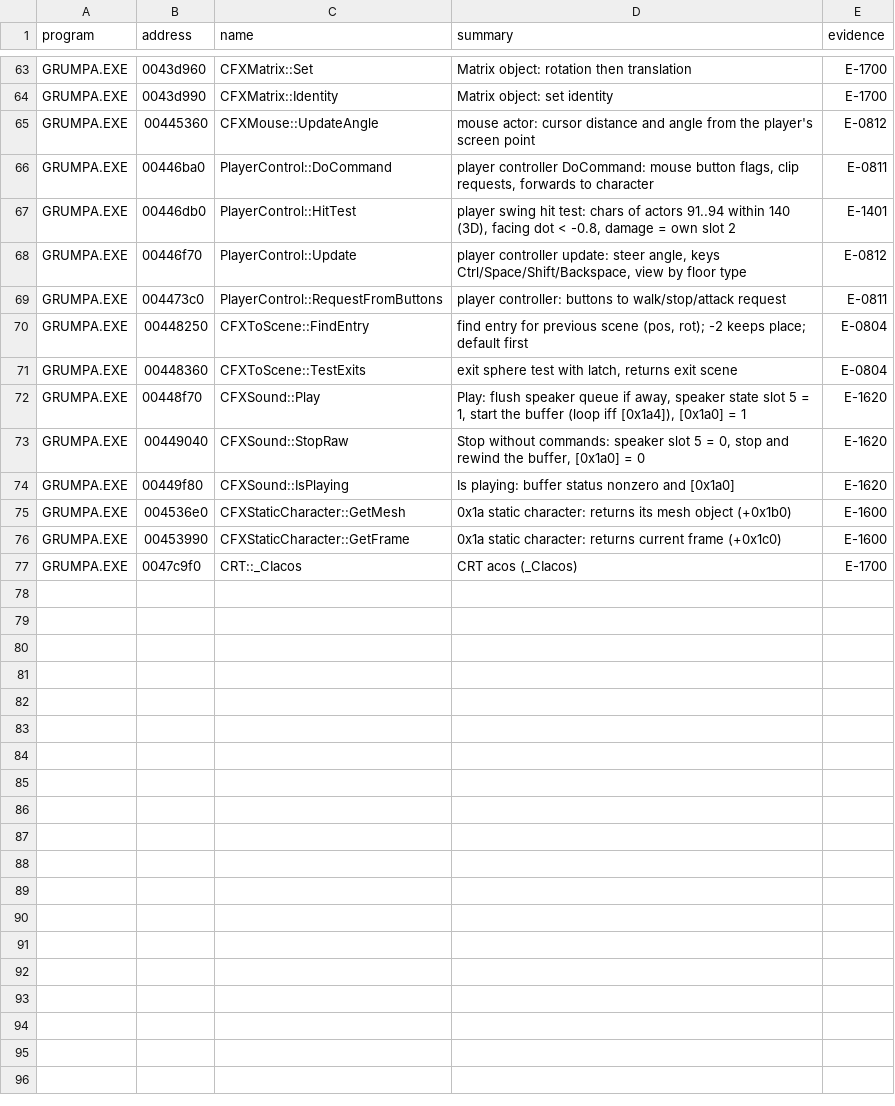
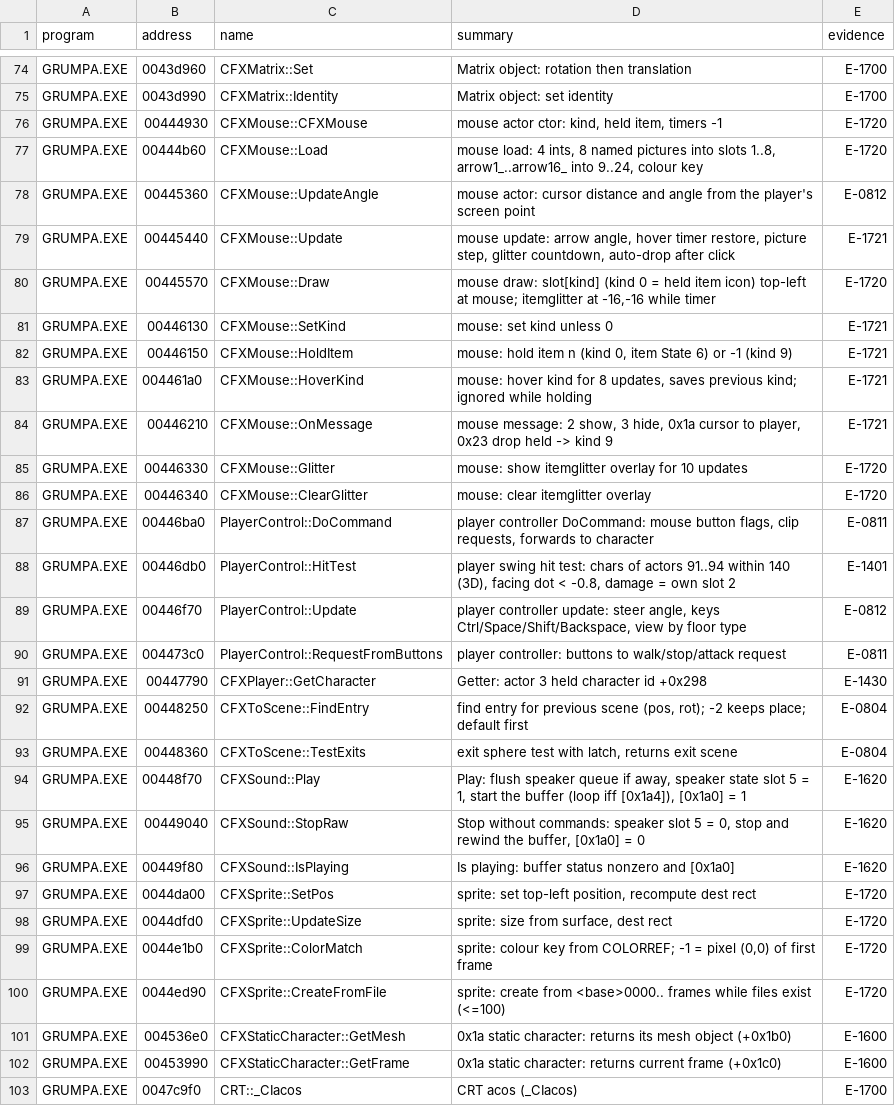
Before and after one commit to nugamus/reimpl-notes, a TSV file: engines/grumpa/notes/summaries.tsv, drawn as a sheet; only a part is shown, gaps mark what is left out; the diff covers the shown part only.

Commit message:
Grumpa: worn attachments, cursor kinds, idle fidget (E-1700, E-1720, E-1721, E-1740)

```diff
--- a/engines/grumpa/notes/summaries.tsv
+++ b/engines/grumpa/notes/summaries.tsv
@@ -64,3 +75,13 @@ GRUMPA.EXE	0043d960	CFXMatrix::Set	Matrix object: rotation then translation	E-17
 GRUMPA.EXE	0043d990	CFXMatrix::Identity	Matrix object: set identity	E-1700
+GRUMPA.EXE	00444930	CFXMouse::CFXMouse	mouse actor ctor: kind, held item, timers -1	E-1720
+GRUMPA.EXE	00444b60	CFXMouse::Load	mouse load: 4 ints, 8 named pictures into slots 1..8, arrow1_..arrow16_ into 9..24, colour key	E-1720
 GRUMPA.EXE	00445360	CFXMouse::UpdateAngle	mouse actor: cursor distance and angle from the player's screen point	E-0812
+GRUMPA.EXE	00445440	CFXMouse::Update	mouse update: arrow angle, hover timer restore, picture step, glitter countdown, auto-drop after click	E-1721
+GRUMPA.EXE	00445570	CFXMouse::Draw	mouse draw: slot[kind] (kind 0 = held item icon) top-left at mouse; itemglitter at -16,-16 while timer	E-1720
+GRUMPA.EXE	00446130	CFXMouse::SetKind	mouse: set kind unless 0	E-1721
+GRUMPA.EXE	00446150	CFXMouse::HoldItem	mouse: hold item n (kind 0, item State 6) or -1 (kind 9)	E-1721
+GRUMPA.EXE	004461a0	CFXMouse::HoverKind	mouse: hover kind for 8 updates, saves previous kind; ignored while holding	E-1721
+GRUMPA.EXE	00446210	CFXMouse::OnMessage	mouse message: 2 show, 3 hide, 0x1a cursor to player, 0x23 drop held -> kind 9	E-1721
+GRUMPA.EXE	00446330	CFXMouse::Glitter	mouse: show itemglitter overlay for 10 updates	E-1720
+GRUMPA.EXE	00446340	CFXMouse::ClearGlitter	mouse: clear itemglitter overlay	E-1720
 GRUMPA.EXE	00446ba0	PlayerControl::DoCommand	player controller DoCommand: mouse button flags, clip requests, forwards to character	E-0811
@@ -69,2 +90,3 @@ GRUMPA.EXE	00446f70	PlayerControl::Update	player controller update: steer angle,
 GRUMPA.EXE	004473c0	PlayerControl::RequestFromButtons	player controller: buttons to walk/stop/attack request	E-0811
+GRUMPA.EXE	00447790	CFXPlayer::GetCharacter	Getter: actor 3 held character id +0x298	E-1430
 GRUMPA.EXE	00448250	CFXToScene::FindEntry	find entry for previous scene (pos, rot); -2 keeps place; default first	E-0804
@@ -74,2 +96,6 @@ GRUMPA.EXE	00449040	CFXSound::StopRaw	Stop without commands: speaker slot 5 = 0,
 GRUMPA.EXE	00449f80	CFXSound::IsPlaying	Is playing: buffer status nonzero and [0x1a0]	E-1620
+GRUMPA.EXE	0044da00	CFXSprite::SetPos	sprite: set top-left position, recompute dest rect	E-1720
+GRUMPA.EXE	0044dfd0	CFXSprite::UpdateSize	sprite: size from surface, dest rect	E-1720
+GRUMPA.EXE	0044e1b0	CFXSprite::ColorMatch	sprite: colour key from COLORREF; -1 = pixel (0,0) of first frame	E-1720
+GRUMPA.EXE	0044ed90	CFXSprite::CreateFromFile	sprite: create from <base>0000.. frames while files exist (<=100)	E-1720
 GRUMPA.EXE	004536e0	CFXStaticCharacter::GetMesh	0x1a static character: returns its mesh object (+0x1b0)	E-1600
```
Also changed, not shown: 11 added rows and 10 edited cells elsewhere in this file, 5 other files.
